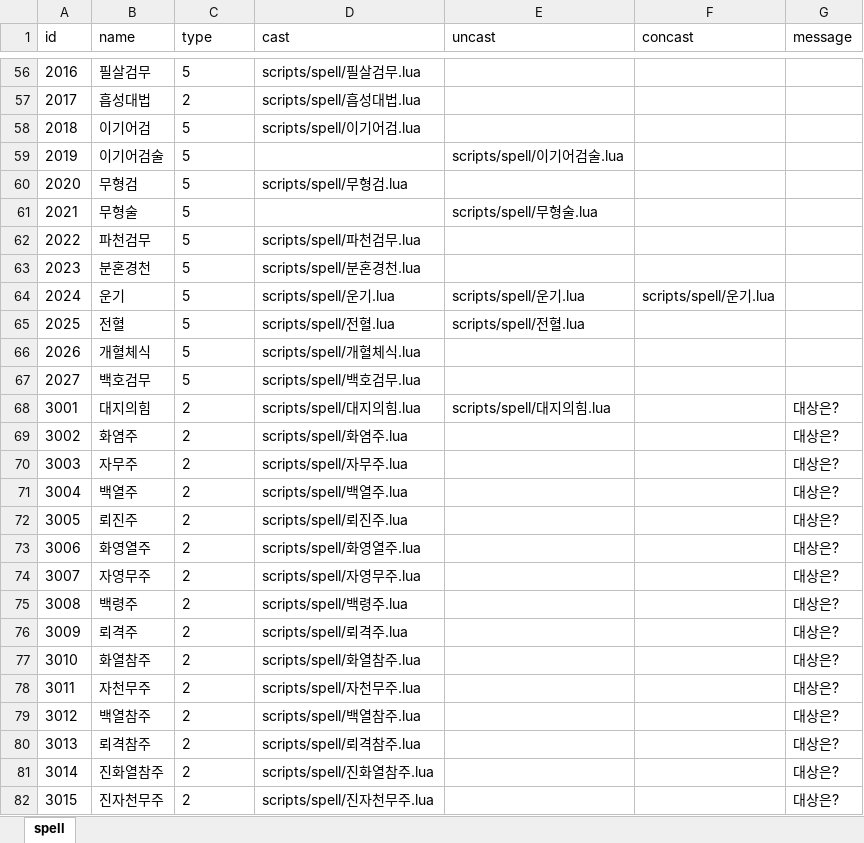
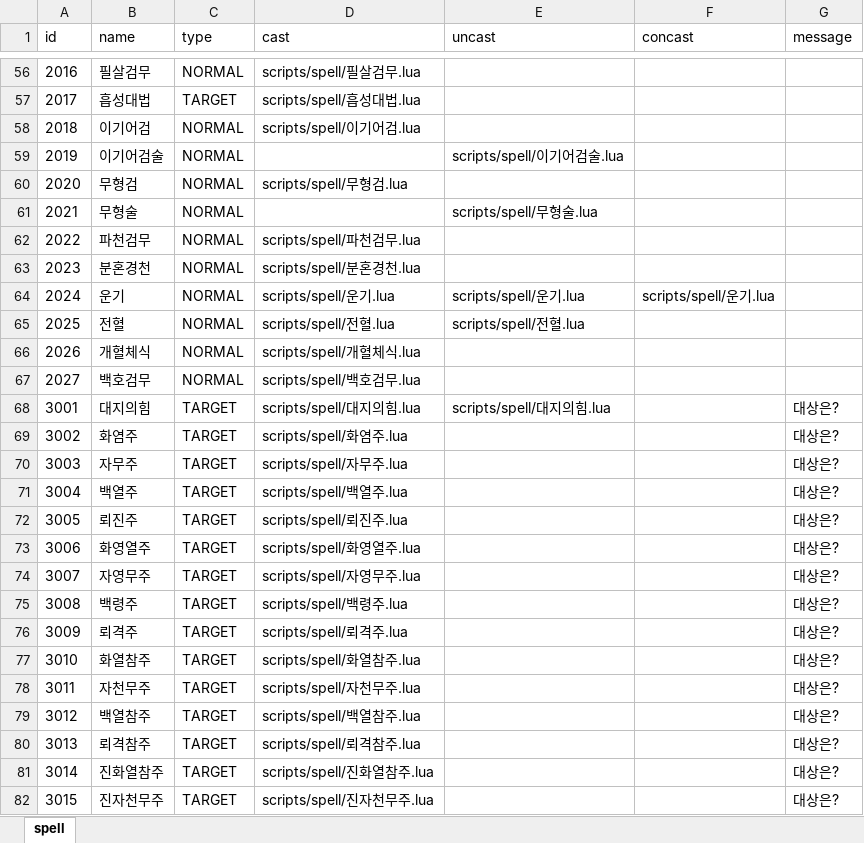
Before and after one commit to boyism80/fb, an Excel workbook: resources/table/spell.xlsx, sheet spell, drawn as a sheet; only a part is shown, gaps mark what is left out; values as stored, in another font and other column widths than the file's, no borders; the diff covers the shown part only; the diff names each change by its address in the sheet, - before the commit and + after, or states it on an @@ line.

```diff
--- a/resources/table/spell.xlsx (sheet spell)
+++ b/resources/table/spell.xlsx (sheet spell)
-C56 (type): 5
+C56 (type): NORMAL
-C57 (type): 2
+C57 (type): TARGET
-C58:C67 (type): 5
+C58:C67 (type): NORMAL
-C68:C82 (type): 2
+C68:C82 (type): TARGET
```
Also changed, not shown: 183 edited cells elsewhere in this sheet, resources/table/enum.item.xlsx, 25 other files.
